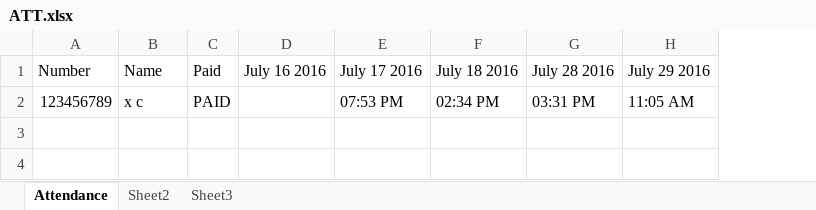
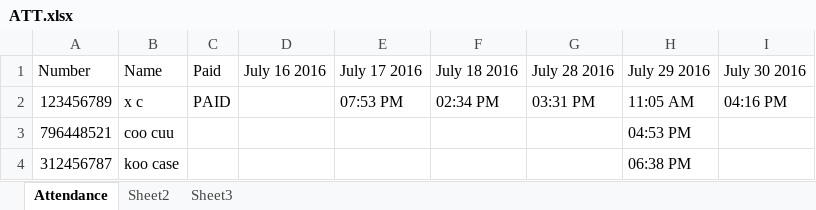
Before and after one commit to coolcom200/Barcode-Scanner, an Excel workbook: ATT.xlsx, sheet Attendance, drawn as a sheet; values as stored, in another font and other column widths than the file's, no borders; the diff names each change by its address in the sheet, - before the commit and + after, or states it on an @@ line.

```diff
--- a/ATT.xlsx (sheet Attendance)
+++ b/ATT.xlsx (sheet Attendance)
+column I (July 30 2016), row 2: 04:16 PM
+row 3: 796448521 | coo cuu |  |  |  |  |  | 04:53 PM
+row 4: 312456787 | koo case |  |  |  |  |  | 06:38 PM
```
Also changed, not shown: 1 other file.
